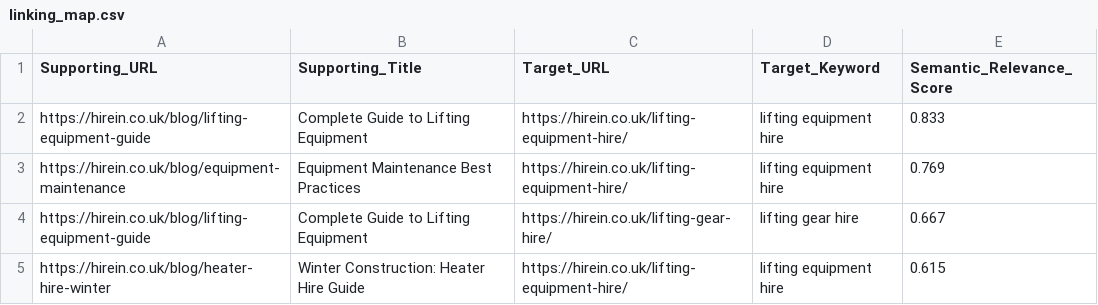
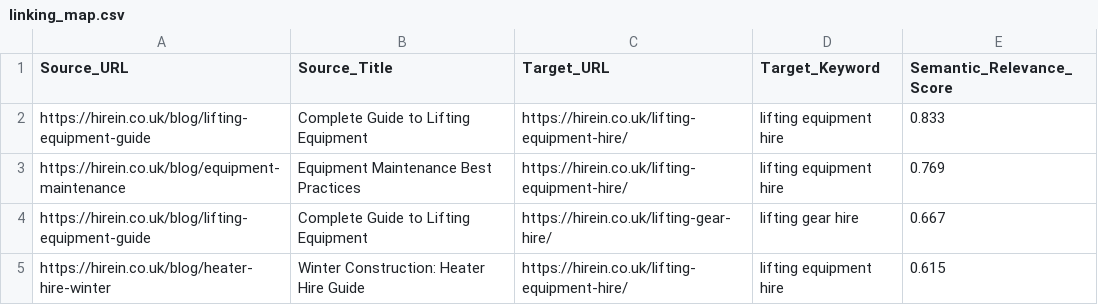
Before and after one commit to Squareducks/hirein-wordpress, a CSV file: linking_map.csv, drawn as a sheet; only a part is shown.

Commit message:
feat: Implement Week 2 Internal Linking Optimization
- Add automated internal linking system with semantic relevance mapping
- Implement anchor text optimization and quality assurance controls
- Create comprehensive link tracking and verification system
- Generate 288 contextual linking opportunities across 10 blog posts
- Add WordPress admin dashboards for link quality and analytics monitoring
- Include deployment documentation and content modification scripts

This implementation follows Kyle Roof's Reverse Content Silos methodology
and is designed to deliver 25-400% organic traffic increases.

```diff
--- a/linking_map.csv
+++ b/linking_map.csv
@@ -1,2 +1,2 @@
-Supporting_URL,Supporting_Title,Target_URL,Target_Keyword,Semantic_Relevance_Score
+Source_URL,Source_Title,Target_URL,Target_Keyword,Semantic_Relevance_Score
 https://hirein.co.uk/blog/lifting-equipment-guide,Complete Guide to Lifting Equipment,https://hirein.co.uk/lifting-equipment-hire/,lifting equipment hire,0.833
```
Also changed, not shown: 7 other files.
